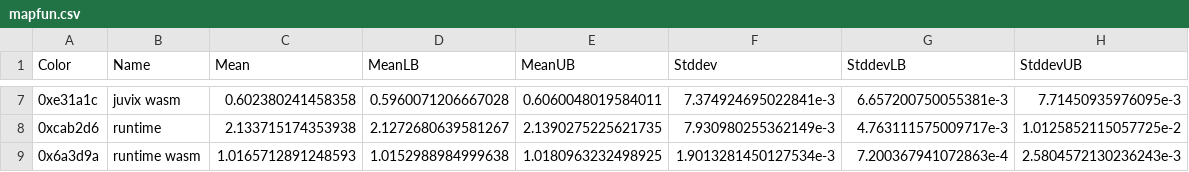
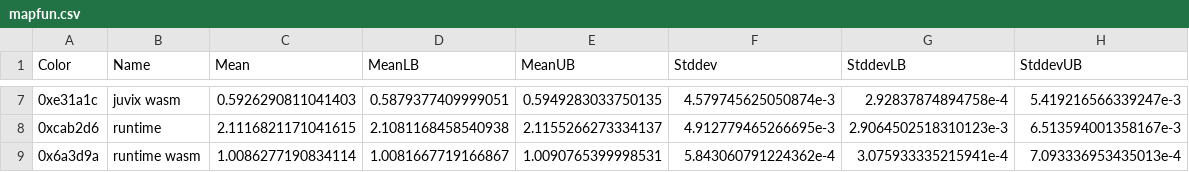
Before and after one commit to anoma/juvix-nightly-builds, a CSV file: benchmark-results/csv/mapfun.csv, drawn as a sheet; only a part is shown, gaps mark what is left out; the diff covers the shown part only.

Commit message:
Add benchmark results

```diff
--- a/benchmark-results/csv/mapfun.csv
+++ b/benchmark-results/csv/mapfun.csv
@@ -7,3 +7,3 @@ Color,Name,Mean,MeanLB,MeanUB,Stddev,StddevLB,StddevUB
-0xe31a1c,juvix wasm,0.602380241458358,0.5960071206667028,0.6060048019584011,7.374924695022841e-3,6.657200750055381e-3,7.71450935976095e-3
-0xcab2d6,runtime,2.133715174353938,2.1272680639581267,2.1390275225621735,7.930980255362149e-3,4.763111575009717e-3,1.0125852115057725e-2
-0x6a3d9a,runtime wasm,1.0165712891248593,1.0152988984999638,1.0180963232498925,1.9013281450127534e-3,7.200367941072863e-4,2.5804572130236243e-3
+0xe31a1c,juvix wasm,0.5926290811041403,0.5879377409999051,0.5949283033750135,4.579745625050874e-3,2.92837874894758e-4,5.419216566339247e-3
+0xcab2d6,runtime,2.1116821171041615,2.1081168458540938,2.1155266273334137,4.912779465266695e-3,2.9064502518310123e-3,6.513594001358167e-3
+0x6a3d9a,runtime wasm,1.0086277190834114,1.0081667719166867,1.0090765399998531,5.843060791224362e-4,3.075933335215941e-4,7.093336953435013e-4
```
Also changed, not shown: 30 edited cells elsewhere in this file, benchmark-results/csv/ackermann.csv, benchmark-results/csv/fold.csv, 17 other files.
